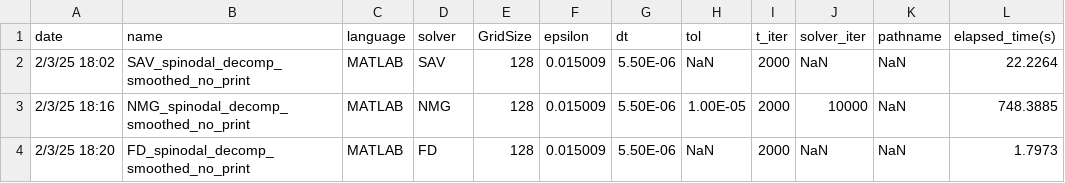
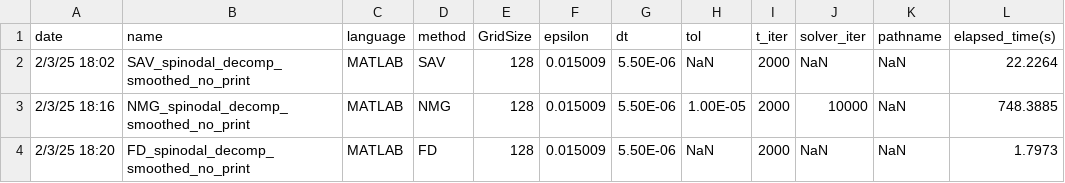
Before and after one commit to smgroves/CHsolvers_package, a CSV file: Job_specs.csv, drawn as a sheet; only a part is shown; the diff names each change by its address in the sheet, - before the commit and + after, or states it on an @@ line.

```diff
--- a/Job_specs.csv
+++ b/Job_specs.csv
-D1: solver
+D1: method
```
Also changed, not shown: 2 other files.
